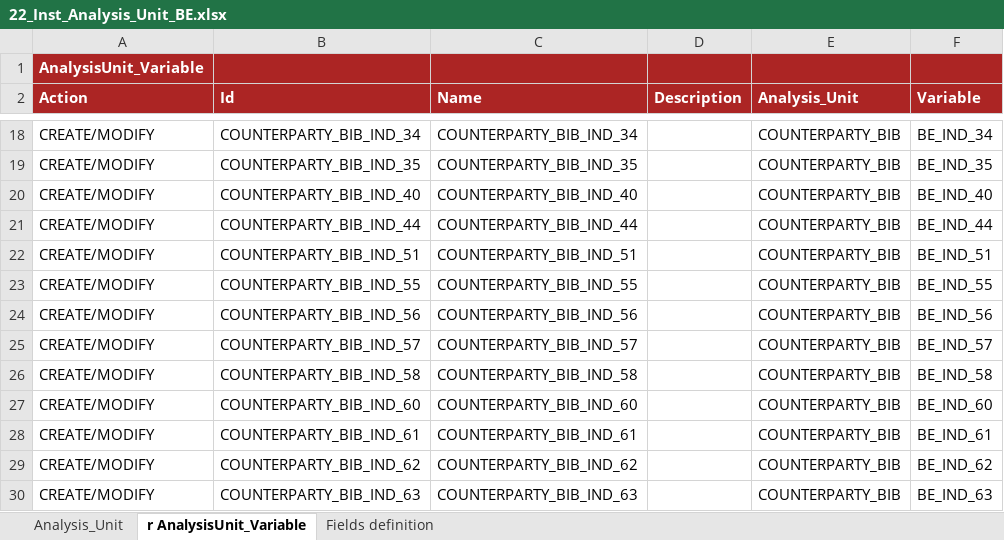
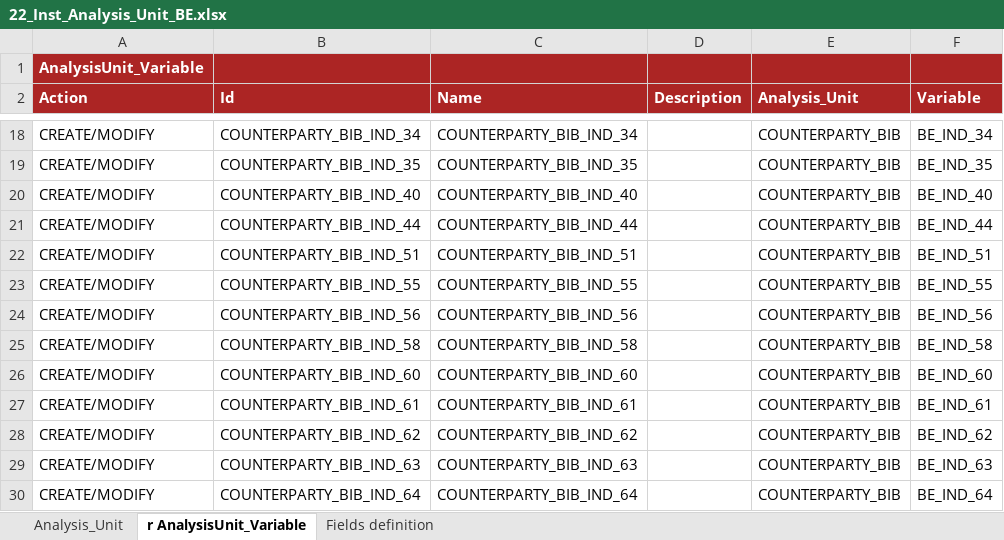
Before and after one commit to cybertop35/intelliJConf, an Excel workbook: earlywarning-pom/earlywarning-config/src/baf-instances/22_Inst_Analysis_Unit_BE.xlsx, sheet r AnalysisUnit_Variable, drawn as a sheet; only a part is shown, gaps mark what is left out; the shorter side is filled out with more unchanged rows; values as stored, in another font and other column widths than the file's, no borders; charts and pictures not drawn; the diff names each change by its address in the sheet, - before the commit and + after, or states it on an @@ line.

```diff
--- a/earlywarning-pom/earlywarning-config/src/baf-instances/22_Inst_Analysis_Unit_BE.xlsx (sheet r AnalysisUnit_Variable)
+++ b/earlywarning-pom/earlywarning-config/src/baf-instances/22_Inst_Analysis_Unit_BE.xlsx (sheet r AnalysisUnit_Variable)
-row 25: CREATE/MODIFY | COUNTERPARTY_BIB_IND_57 | COUNTERPARTY_BIB_IND_57 |  | COUNTERPARTY_BIB | BE_IND_57
```
Also changed, not shown: earlywarning-pom/earlywarning-config/src/baf-configuration/06_LIB_EWS_BE/06_LibFormula.xlsx, earlywarning-pom/earlywarning-config/src/baf-instances/21_Inst_Variable_BE.xlsx, 8 other files.
